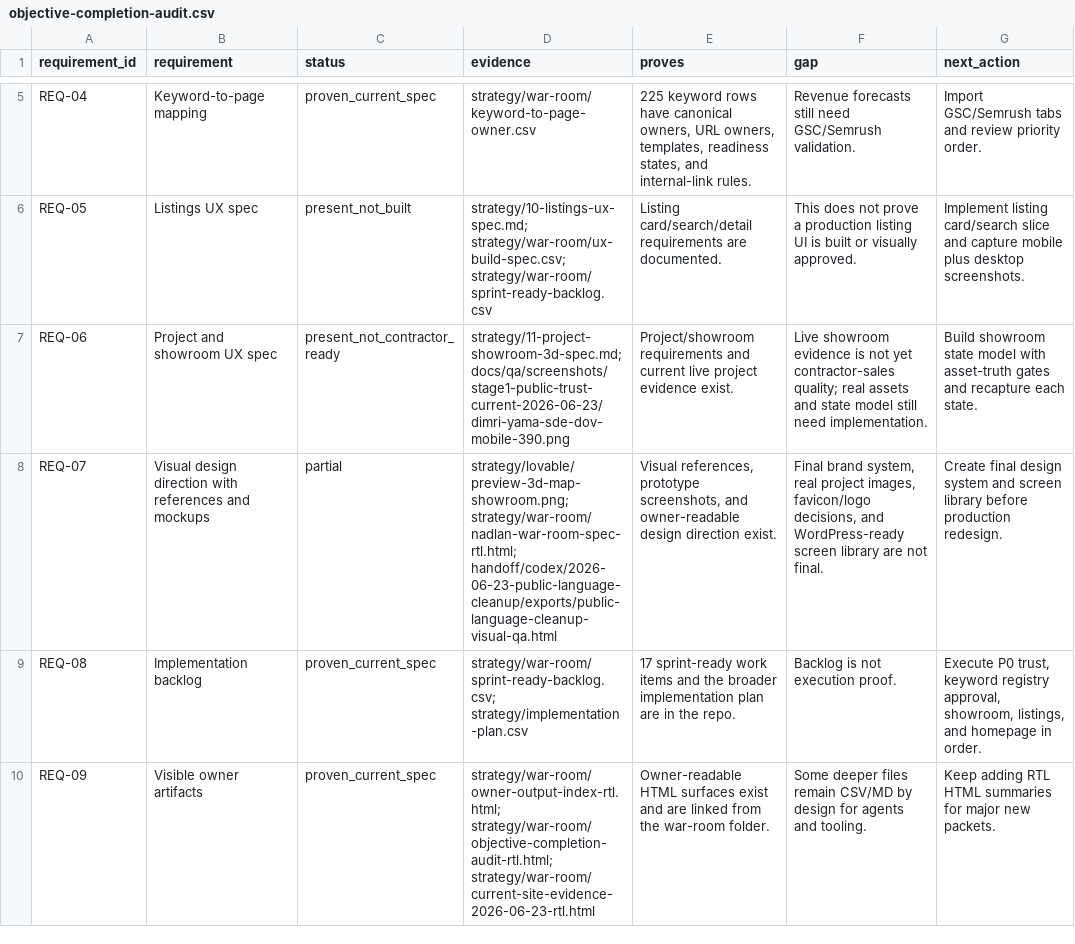
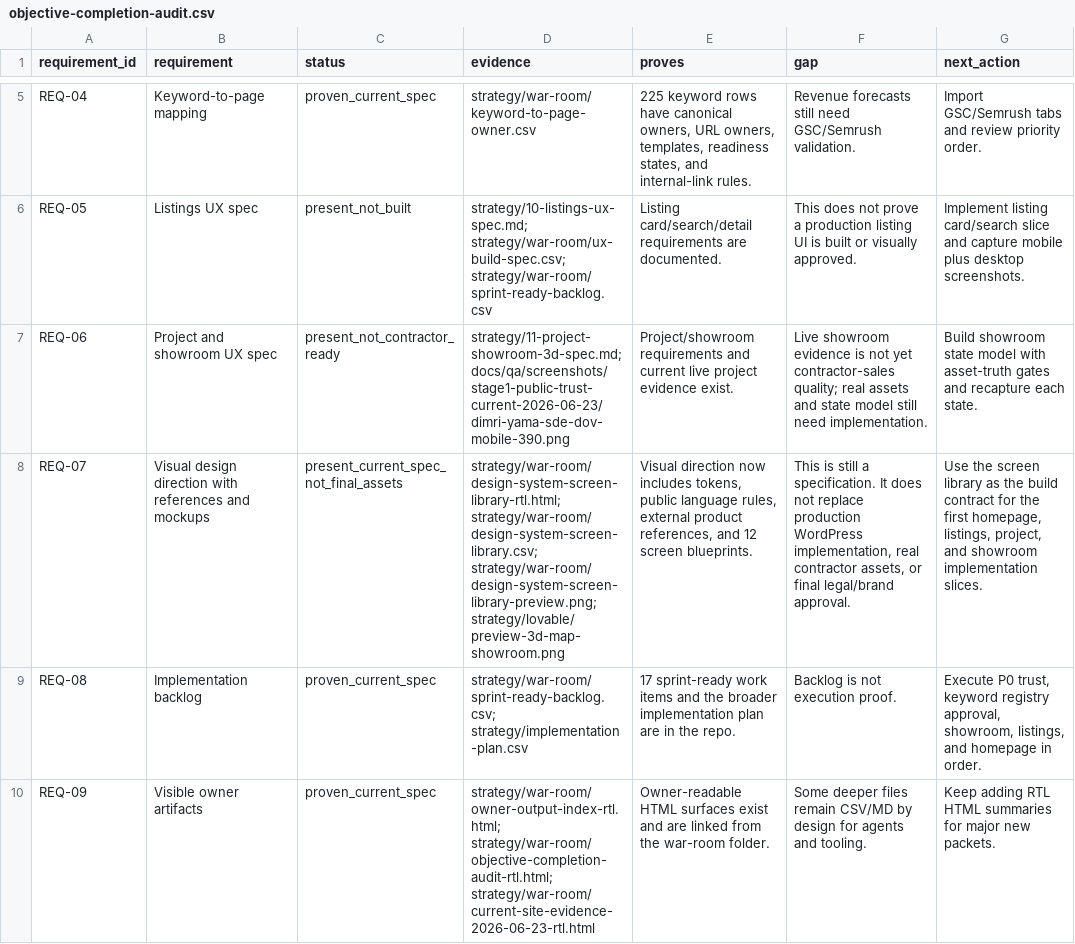
Before and after one commit to The-new-ben/nad-lan-co-il, a CSV file: strategy/war-room/objective-completion-audit.csv, drawn as a sheet; only a part is shown, gaps mark what is left out; the diff names each change by its address in the sheet, - before the commit and + after, or states it on an @@ line.

```diff
--- a/strategy/war-room/objective-completion-audit.csv
+++ b/strategy/war-room/objective-completion-audit.csv
-C8 (status): partial
+C8 (status): present_current_spec_not_final_assets
-D8 (evidence): strategy/lovable/preview-3d-map-showroom.png; strategy/war-room/nadlan-war-room-spec-rtl.html; handoff/codex/2026-06-23-public-language-cleanup/exports/public-language-cleanup-visual-qa.html
+D8 (evidence): strategy/war-room/design-system-screen-library-rtl.html; strategy/war-room/design-system-screen-library.csv; strategy/war-room/design-system-screen-library-preview.png; strategy/lovable/preview-3d-map-showroom.png
-E8 (proves): Visual references, prototype screenshots, and owner-readable design direction exist.
+E8 (proves): Visual direction now includes tokens, public language rules, external product references, and 12 screen blueprints.
-F8 (gap): Final brand system, real project images, favicon/logo decisions, and WordPress-ready screen library are not final.
+F8 (gap): This is still a specification. It does not replace production WordPress implementation, real contractor assets, or final legal/brand approval.
-G8 (next_action): Create final design system and screen library before production redesign.
+G8 (next_action): Use the screen library as the build contract for the first homepage, listings, project, and showroom implementation slices.
```
Also changed, not shown: strategy/war-room/current-evidence-register.csv, 13 other files.
